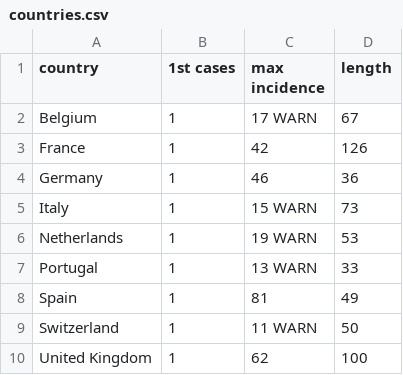
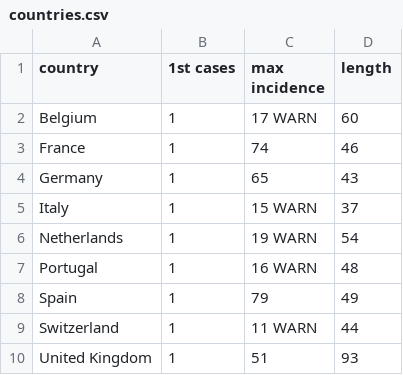
Before and after one commit to maxdevblock/Monkeypox_R0_Europe, a CSV file: countries.csv, drawn as a sheet.

```diff
--- a/countries.csv
+++ b/countries.csv
@@ -1,10 +1,10 @@
 country,1st cases,max incidence,length
-Belgium,1 ,17 WARN,67
-France,1 ,42 ,126
-Germany,1 ,46 ,36
-Italy,1 ,15 WARN,73
-Netherlands,1 ,19 WARN,53
-Portugal,1 ,13 WARN,33
-Spain,1 ,81 ,49
-Switzerland,1 ,11 WARN,50
-United Kingdom,1 ,62 ,100
+Belgium,1 ,17 WARN,60
+France,1 ,74 ,46
+Germany,1 ,65 ,43
+Italy,1 ,15 WARN,37
+Netherlands,1 ,19 WARN,54
+Portugal,1 ,16 WARN,48
+Spain,1 ,79 ,49
+Switzerland,1 ,11 WARN,44
+United Kingdom,1 ,51 ,93
```
Also changed, not shown: R0.csv, 40 other files.
